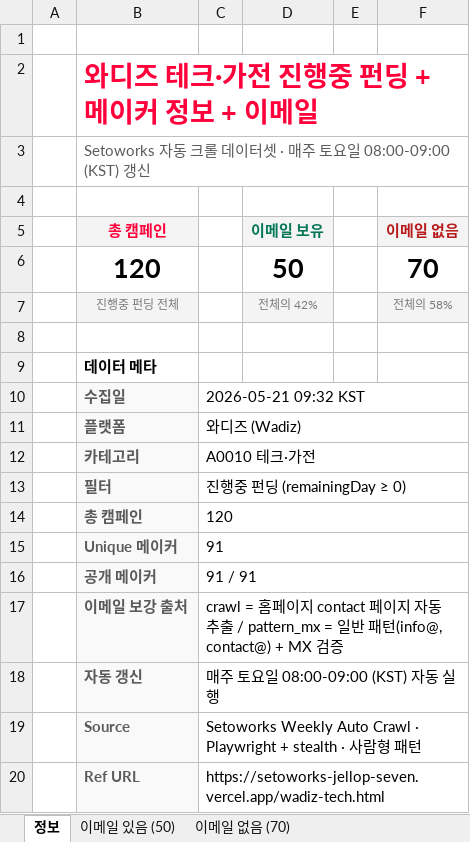
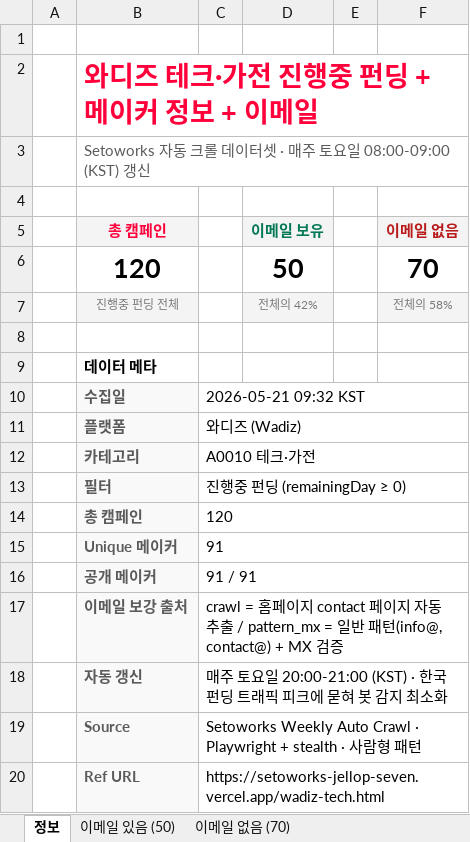
Before and after one commit to chosh-arch/setoworks-jellop, an Excel workbook: public/downloads/wadiz_a0010_tech_2026-05-21.xlsx, sheet 정보, drawn as a sheet; values as stored, in another font and other column widths than the file's, no borders; the diff names each change by its address in the sheet, - before the commit and + after, or states it on an @@ line.

```diff
--- a/public/downloads/wadiz_a0010_tech_2026-05-21.xlsx (sheet 정보)
+++ b/public/downloads/wadiz_a0010_tech_2026-05-21.xlsx (sheet 정보)
-C18: 매주 토요일 08:00-09:00 (KST) 자동 실행
+C18: 매주 토요일 20:00-21:00 (KST) · 한국 펀딩 트래픽 피크에 묻혀 봇 감지 최소화
```
Also changed, not shown: public/downloads/wadiz_a0010_tech_latest.xlsx, 1 other file.
